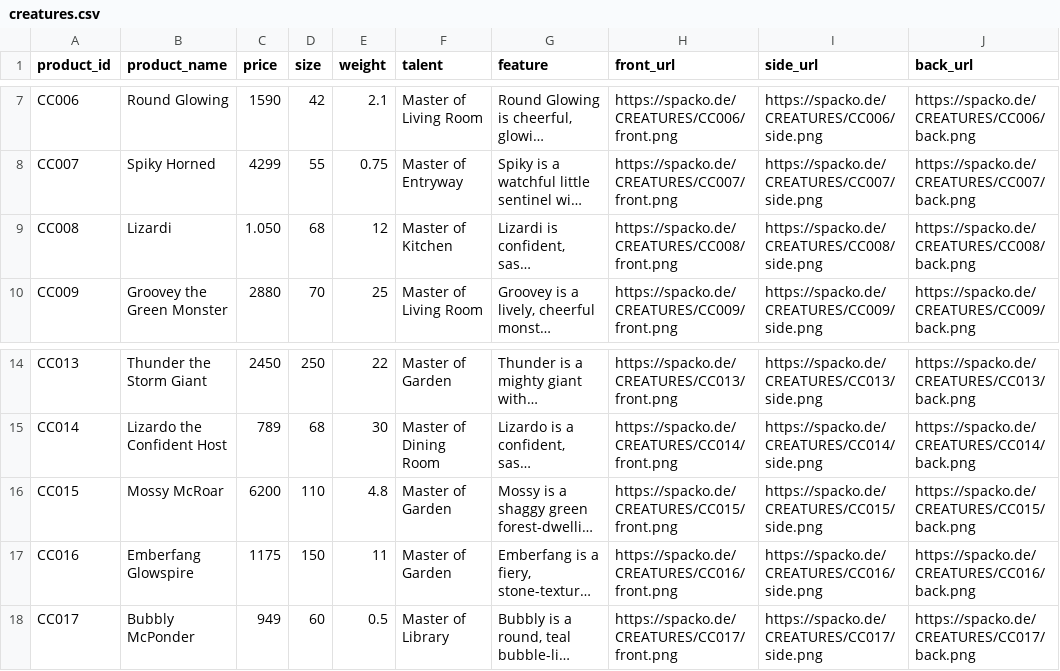
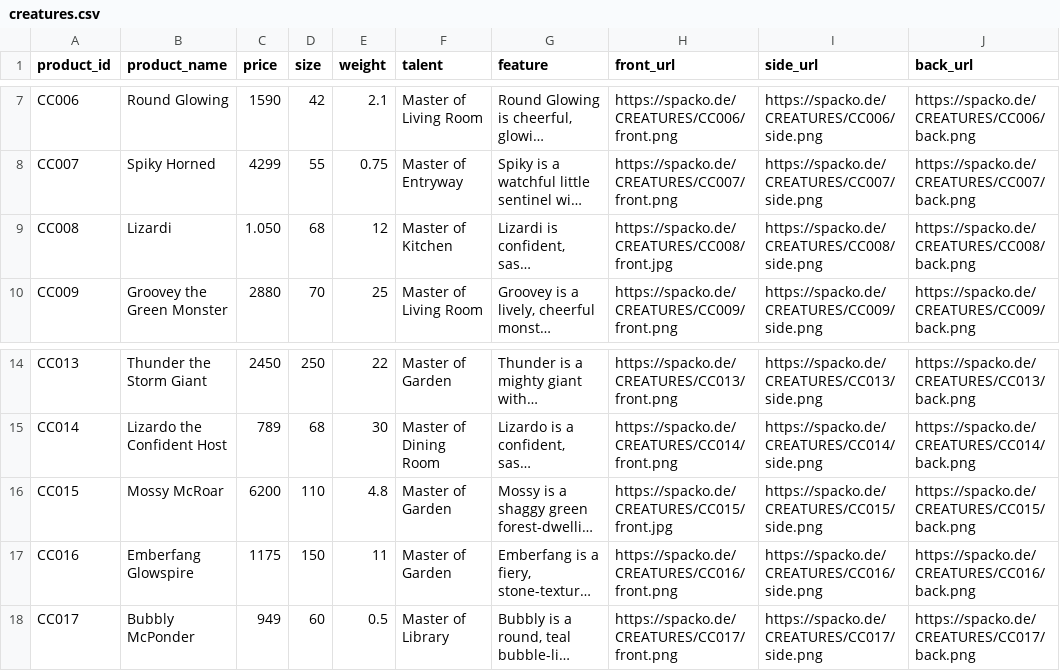
Before and after one commit to stekeb/littleweirdcreatureshop, a CSV file: backend/creatures.csv, drawn as a sheet; only a part is shown, gaps mark what is left out; long unchanged cells end in …; the diff names each change by its address in the sheet, - before the commit and + after, or states it on an @@ line.

Commit message:
fixed jpg in csv

```diff
--- a/backend/creatures.csv
+++ b/backend/creatures.csv
-H9 (front_url): https://spacko.de/CREATURES/CC008/front.png
+H9 (front_url): https://spacko.de/CREATURES/CC008/front.jpg
-H16 (front_url): https://spacko.de/CREATURES/CC015/front.png
+H16 (front_url): https://spacko.de/CREATURES/CC015/front.jpg
```
